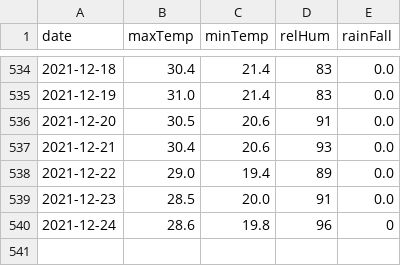
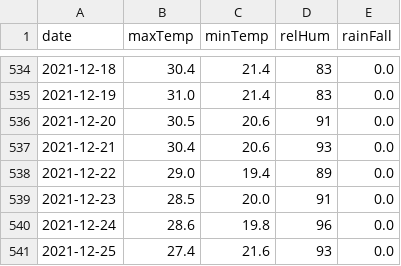
Before and after one commit to kaustuvchatterjee/weather, a CSV file: weatherdata.csv, drawn as a sheet; only a part is shown, gaps mark what is left out.

```diff
--- a/weatherdata.csv
+++ b/weatherdata.csv
@@ -539,2 +539,3 @@ date,maxTemp,minTemp,relHum,rainFall
 2021-12-23,28.5,20.0,91,0.0
-2021-12-24,28.6,19.8,96,0
+2021-12-24,28.6,19.8,96,0.0
+2021-12-25,27.4,21.6,93,0.0
```
